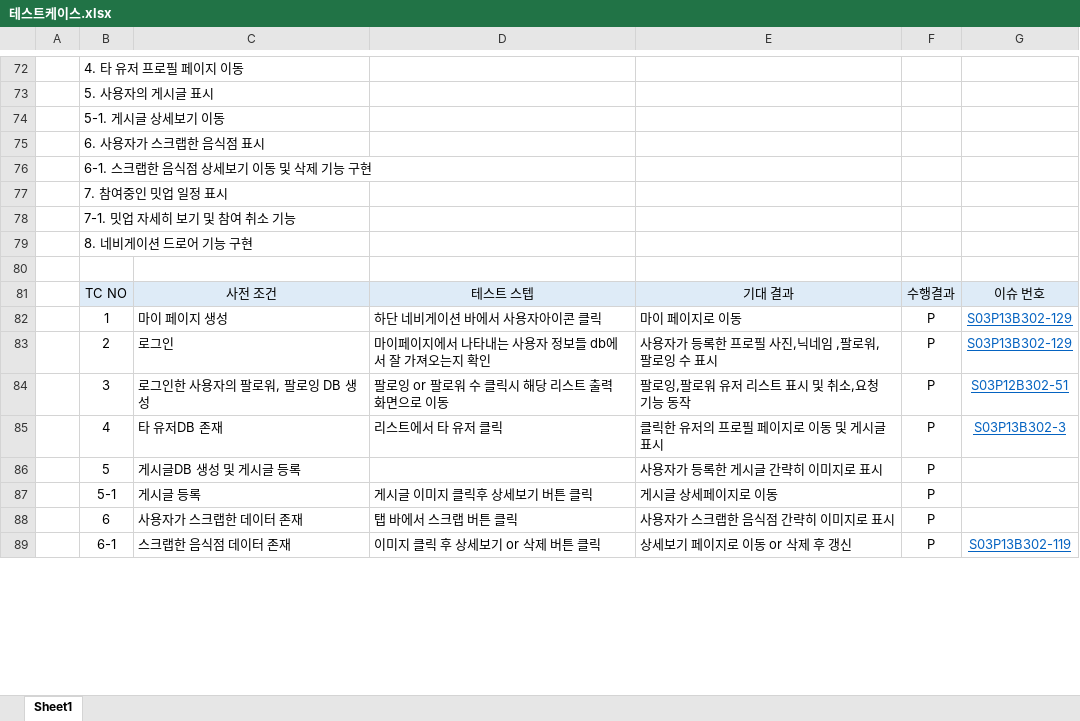
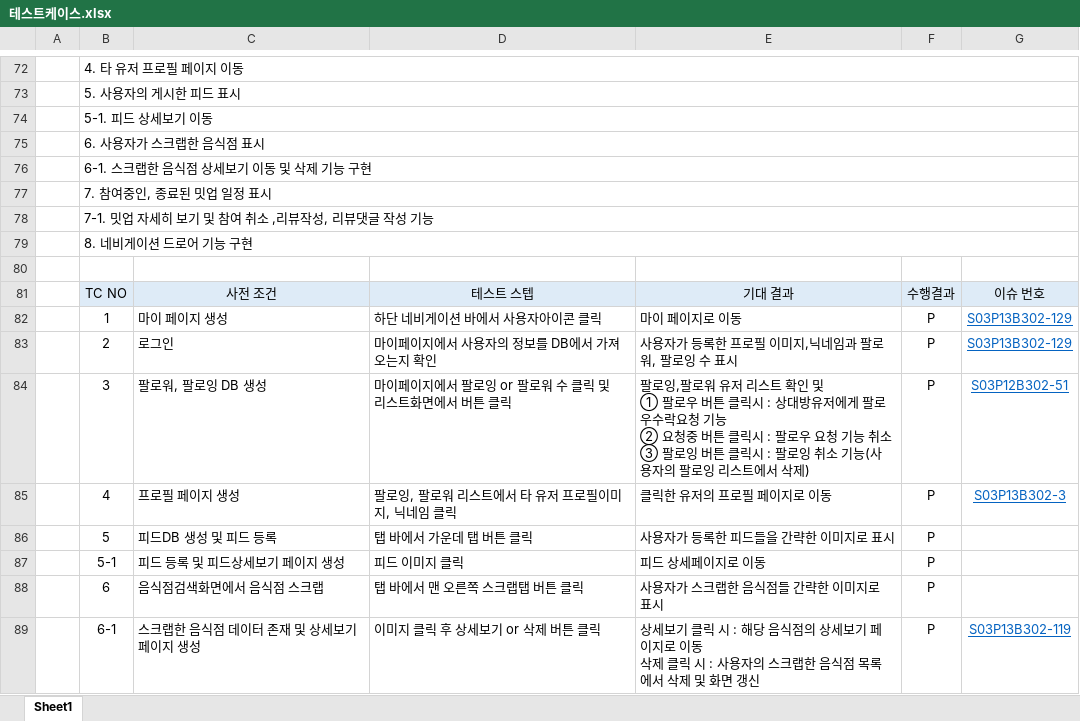
Before and after one commit to kimje0322/Chummy-Gourmet, an Excel workbook: 산출물/테스트케이스.xlsx, sheet Sheet1, drawn as a sheet; only a part is shown, gaps mark what is left out; values as stored, in another font and other column widths than the file's, no borders; ↵ is a line break in a cell; the diff covers the shown part only; the diff names each change by its address in the sheet, - before the commit and + after, or states it on an @@ line.

```diff
--- a/산출물/테스트케이스.xlsx (sheet Sheet1)
+++ b/산출물/테스트케이스.xlsx (sheet Sheet1)
+B72:G72 merged
-B73: 5. 사용자의 게시글 표시
+B73: 5. 사용자의 게시한 피드 표시
+B73:G73 merged
-B74: 5-1. 게시글 상세보기 이동
+B74: 5-1. 피드 상세보기 이동
+B74:G74 merged
+B75:G75 merged
+B76:G76 merged
-B77: 7. 참여중인 밋업 일정 표시
+B77: 7. 참여중인, 종료된 밋업 일정 표시
+B77:G77 merged
-B78: 7-1. 밋업 자세히 보기 및 참여 취소 기능
+B78: 7-1. 밋업 자세히 보기 및 참여 취소 ,리뷰작성, 리뷰댓글 작성 기능
+B78:G78 merged
+B79:G79 merged
-D83: 마이페이지에서 나타내는 사용자 정보들 db에서 잘 가져오는지 확인
+D83: 마이페이지에서 사용자의 정보를 DB에서 가져오는지 확인
-E83: 사용자가 등록한 프로필 사진,닉네임 ,팔로워, 팔로잉 수 표시
+E83: 사용자가 등록한 프로필 이미지,닉네임과 팔로워, 팔로잉 수 표시
-C84: 로그인한 사용자의 팔로워, 팔로잉 DB 생성
+C84: 팔로워, 팔로잉 DB 생성
-D84: 팔로잉 or 팔로워 수 클릭시 해당 리스트 출력 화면으로 이동
+D84: 마이페이지에서 팔로잉 or 팔로워 수 클릭 및 리스트화면에서 버튼 클릭
-E84: …리스트 표시 및 취소,요청 기능 동작
+E84: …리스트 확인 및 ↵ ① 팔로우 버튼 클릭시 : 상대방유저에게 팔로우수락요청 기능 ↵ ② 요청중 버튼 클릭시 : 팔로우 요청 기능 취소 ↵ ③ 팔로잉 버튼 클릭시 : 팔로잉 취소 기능(사용자의 팔로잉 리스트에서 삭제)
-C85: 타 유저DB 존재
+C85: 프로필 페이지 생성
-D85: 리스트에서 타 유저 클릭
+D85: 팔로잉, 팔로워 리스트에서 타 유저 프로필이미지, 닉네임 클릭
-E85: 클릭한 유저의 프로필 페이지로 이동 및 게시글 표시
+E85: 클릭한 유저의 프로필 페이지로 이동
-C86: 게시글DB 생성 및 게시글 등록
+C86: 피드DB 생성 및 피드 등록
-D86: (empty)
+D86: 탭 바에서 가운데 탭 버튼 클릭
-E86: 사용자가 등록한 게시글 간략히 이미지로 표시
+E86: 사용자가 등록한 피드들을 간략한 이미지로 표시
-C87: 게시글 등록
+C87: 피드 등록 및 피드상세보기 페이지 생성
-D87: 게시글 이미지 클릭후 상세보기 버튼 클릭
+D87: 피드 이미지 클릭
-E87: 게시글 상세페이지로 이동
+E87: 피드 상세페이지로 이동
-C88: 사용자가 스크랩한 데이터 존재
+C88: 음식점검색화면에서 음식점 스크랩
-D88: 탭 바에서 스크랩 버튼 클릭
+D88: 탭 바에서 맨 오른쪽 스크랩탭 버튼 클릭
-E88: 사용자가 스크랩한 음식점 간략히 이미지로 표시
+E88: 사용자가 스크랩한 음식점들 간략한 이미지로 표시
-C89: 스크랩한 음식점 데이터 존재
+C89: 스크랩한 음식점 데이터 존재 및 상세보기 페이지 생성
-E89: …세보기 페이지로 이동 or 삭제 후 갱신
+E89: …세보기 클릭 시 : 해당 음식점의 상세보기 페이지로 이동 ↵ 삭제 클릭 시 : 사용자의 스크랩한 음식점 목록에서 삭제 및 화면 갱신
```
Also changed, not shown: 98 edited cells and merged cells elsewhere in this sheet.
